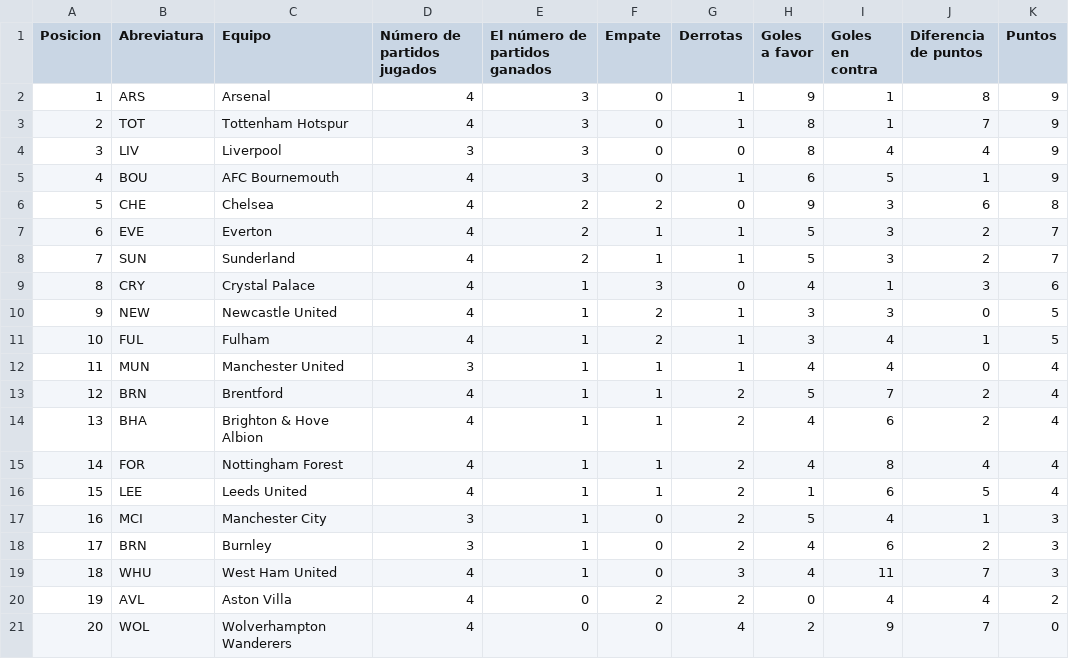
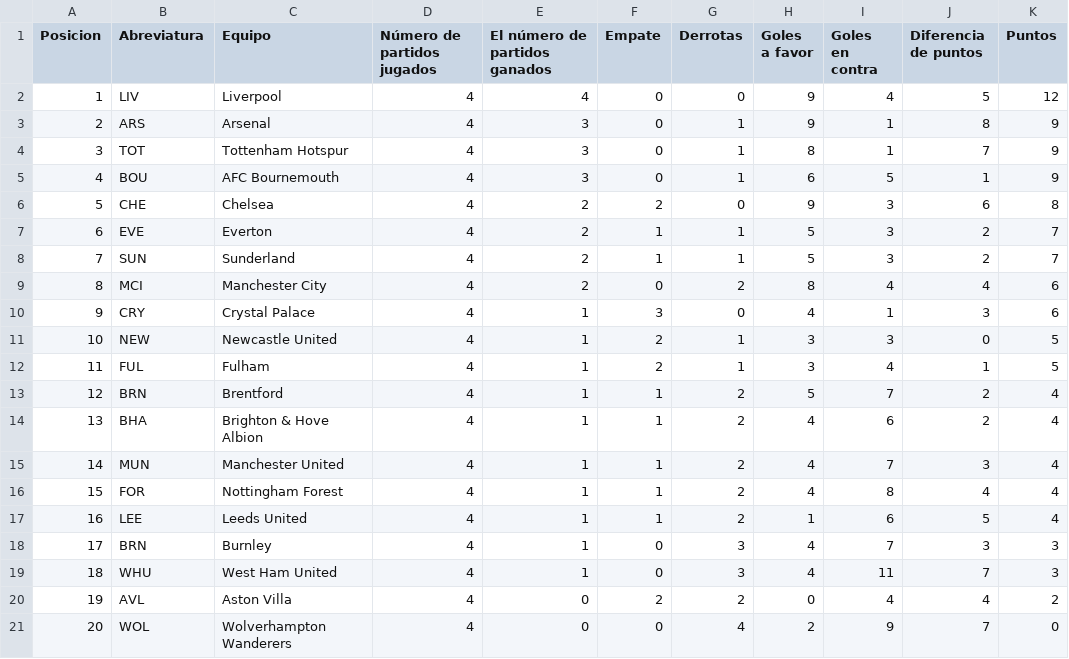
Before and after one commit to AndresPlazas19931504/scrapper-deportes-devops, a CSV file: data/premier_league_standings.csv, drawn as a sheet; removed rows and columns are numbered as before the commit, all else as after; the diff names each change by its address in the sheet, - before the commit and + after, or states it on an @@ line.

```diff
--- a/data/premier_league_standings.csv
+++ b/data/premier_league_standings.csv
+row 2: 1 | LIV | Liverpool | 4 | 4 | 0 | 0 | 9 | 4 | 5 | 12
@@ column A (Posicion) renumbered between rows 3 and 17 @@
-row 4: 3 | LIV | Liverpool | 3 | 3 | 0 | 0 | 8 | 4 | 4 | 9
+row 9: 8 | MCI | Manchester City | 4 | 2 | 0 | 2 | 8 | 4 | 4 | 6
-row 12: 11 | MUN | Manchester United | 3 | 1 | 1 | 1 | 4 | 4 | 0 | 4
+row 15: 14 | MUN | Manchester United | 4 | 1 | 1 | 2 | 4 | 7 | 3 | 4
-row 17: 16 | MCI | Manchester City | 3 | 1 | 0 | 2 | 5 | 4 | 1 | 3
-D18 (Número de partidos jugados): 3
+D18 (Número de partidos jugados): 4
-G18 (Derrotas): 2
+G18 (Derrotas): 3
-I18 (Goles en contra): 6
+I18 (Goles en contra): 7
-J18 (Diferencia de puntos): 2
+J18 (Diferencia de puntos): 3
```
